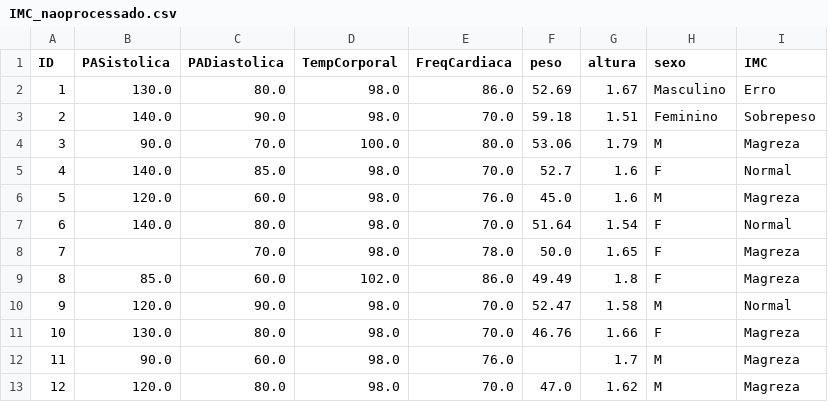
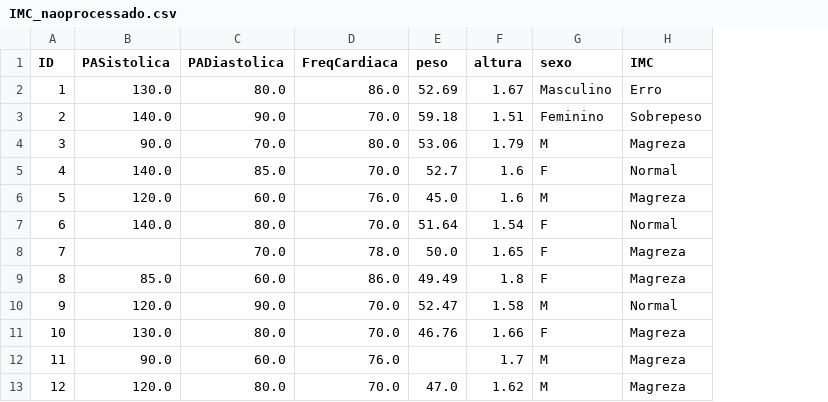
Before and after one commit to EldmanNunes/Datasets, a CSV file: Visualizacao/IMC_naoprocessado.csv, drawn as a sheet; only a part is shown; the diff names each change by its address in the sheet, - before the commit and + after, or states it on an @@ line.

Commit message:
Update IMC_naoprocessado.csv

```diff
--- a/Visualizacao/IMC_naoprocessado.csv
+++ b/Visualizacao/IMC_naoprocessado.csv
-column D (TempCorporal), rows 2-13: 98.0 | 98.0 | 100.0 | 98.0 | 98.0 | 98.0 | 98.0 | 102.0 | 98.0 | 98.0 | 98.0 | 98.0
```
